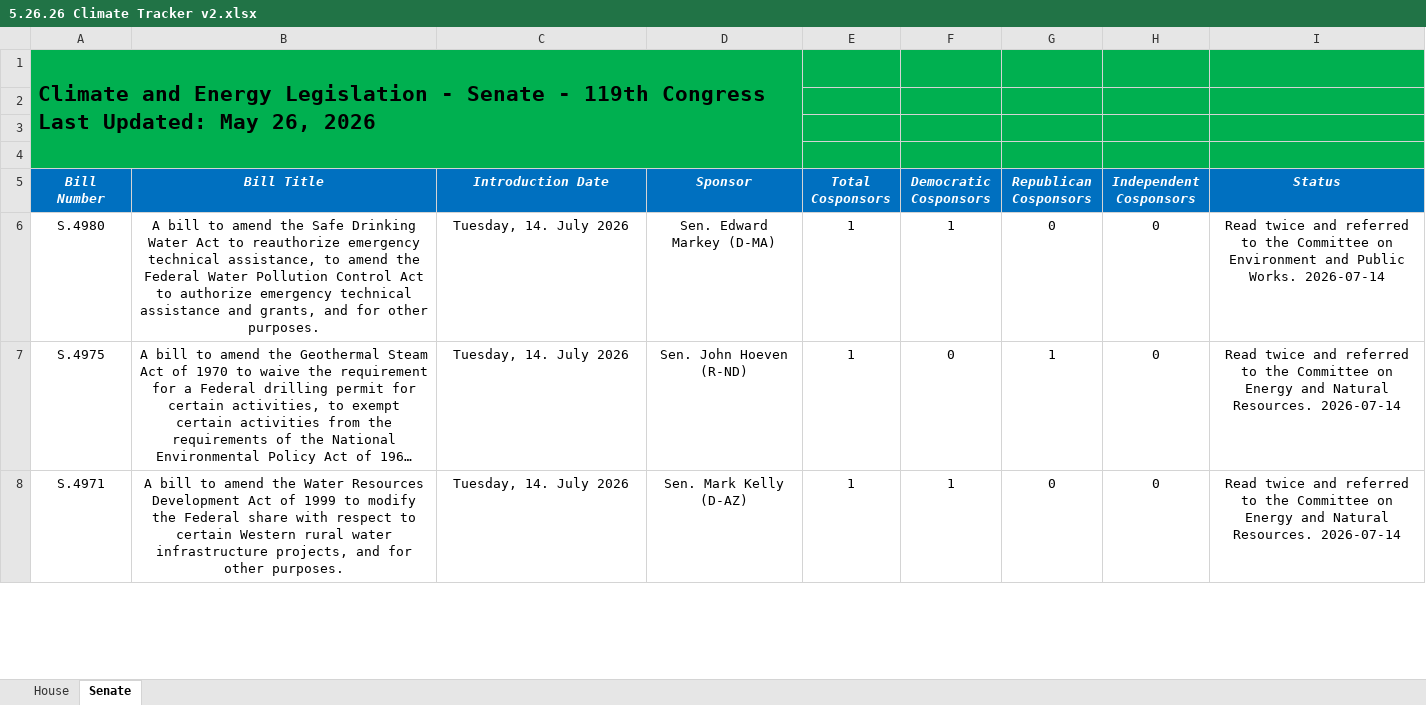
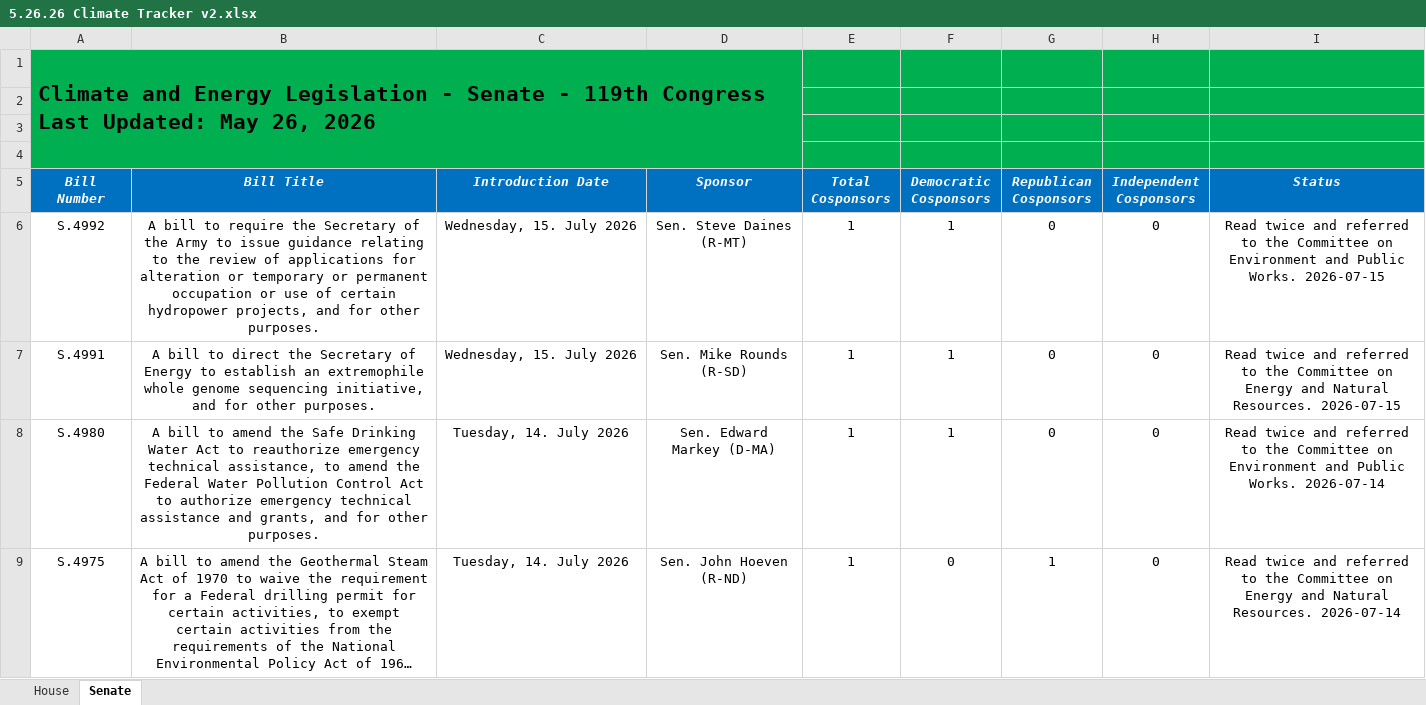
Before and after one commit to wmktaylor1549/congress-digest, an Excel workbook: 5.26.26 Climate Tracker v2.xlsx, sheet Senate, drawn as a sheet; only a part is shown; the shorter side is filled out with more unchanged rows; long unchanged cells end in …; values as stored, in another font and other column widths than the file's, no borders; conditional formats and table styles not drawn; the diff names each change by its address in the sheet, - before the commit and + after, or states it on an @@ line.

```diff
--- a/5.26.26 Climate Tracker v2.xlsx (sheet Senate)
+++ b/5.26.26 Climate Tracker v2.xlsx (sheet Senate)
+row 6: S.4992 | A bill to require the Secretary of the Army to issue guidance relating to the review of applications for alteration or temporary or permanent occupation or use of certain hydropower projects, and for other purposes. | Wednesday, 15. July 2026 | Sen. Steve Daines (R-MT) | 1 | 1 | 0 | 0 | Read twice and referred to the Committee on Environment and Public Works. 2026-07-15
+row 7: S.4991 | A bill to direct the Secretary of Energy to establish an extremophile whole genome sequencing initiative, and for other purposes. | Wednesday, 15. July 2026 | Sen. Mike Rounds (R-SD) | 1 | 1 | 0 | 0 | Read twice and referred to the Committee on Energy and Natural Resources. 2026-07-15
```
Also changed, not shown: sheet House, 1 other file.
